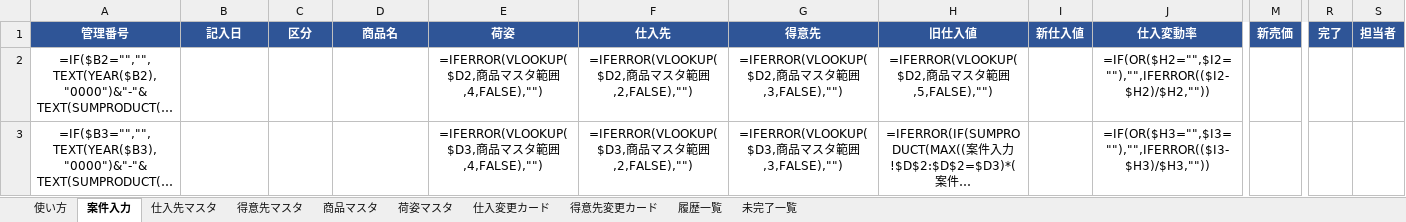
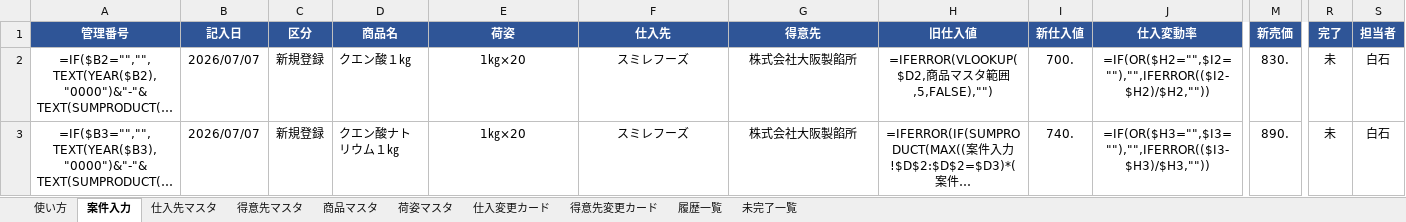
Before and after one commit to swimonswimoff/reaction-time, an Excel workbook: 単価変更管理システム.xlsx, sheet 案件入力, drawn as a sheet; only a part is shown, gaps mark what is left out; long unchanged cells end in …; values as stored, in another font and other column widths than the file's, no borders; formulas without a stored value are shown as written; conditional formats not drawn; the diff covers the shown part only; the diff names each change by its address in the sheet, - before the commit and + after, or states it on an @@ line.

```diff
--- a/単価変更管理システム.xlsx (sheet 案件入力)
+++ b/単価変更管理システム.xlsx (sheet 案件入力)
-B2:B3 (記入日): (empty)
+B2:B3 (記入日): 2026/07/07
-C2:C3 (区分): (empty)
+C2:C3 (区分): 新規登録
-D2 (商品名): (empty)
+D2 (商品名): クエン酸１㎏
-E2 (荷姿): =IFERROR(VLOOKUP($D2,商品マスタ範囲,4,FALSE),"")
+E2 (荷姿): 1㎏×20
-F2 (仕入先): =IFERROR(VLOOKUP($D2,商品マスタ範囲,2,FALSE),"")
+F2 (仕入先): スミレフーズ
-G2 (得意先): =IFERROR(VLOOKUP($D2,商品マスタ範囲,3,FALSE),"")
+G2 (得意先): 株式会社大阪製餡所
-I2 (新仕入値): (empty)
+I2 (新仕入値): 700.
-M2 (新売価): (empty)
+M2 (新売価): 830.
-R2:R3 (完了): (empty)
+R2:R3 (完了): 未
-S2:S3 (担当者): (empty)
+S2:S3 (担当者): 白石
-D3 (商品名): (empty)
+D3 (商品名): クエン酸ナトリウム１㎏
-E3 (荷姿): =IFERROR(VLOOKUP($D3,商品マスタ範囲,4,FALSE),"")
+E3 (荷姿): 1㎏×20
-F3 (仕入先): =IFERROR(VLOOKUP($D3,商品マスタ範囲,2,FALSE),"")
+F3 (仕入先): スミレフーズ
-G3 (得意先): =IFERROR(VLOOKUP($D3,商品マスタ範囲,3,FALSE),"")
+G3 (得意先): 株式会社大阪製餡所
-I3 (新仕入値): (empty)
+I3 (新仕入値): 740.
-M3 (新売価): (empty)
+M3 (新売価): 890.
```
Also changed, not shown: 33 edited cells elsewhere in this sheet, sheet 商品マスタ, sheet 荷姿マスタ, sheet 得意先マスタ.
